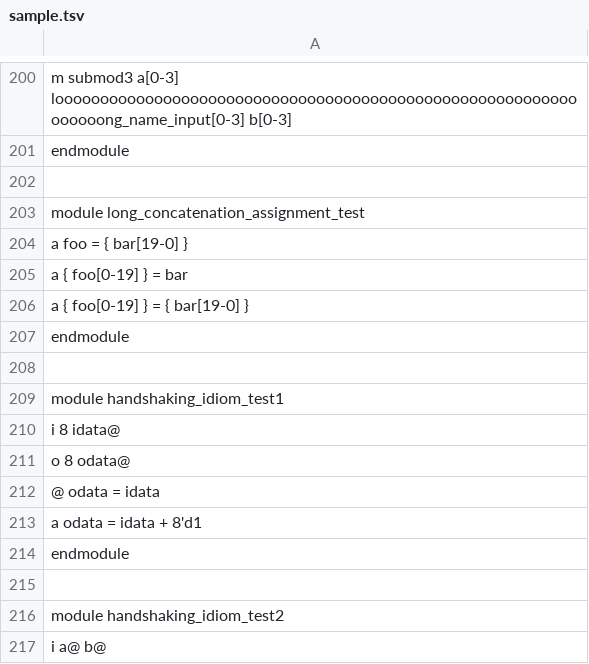
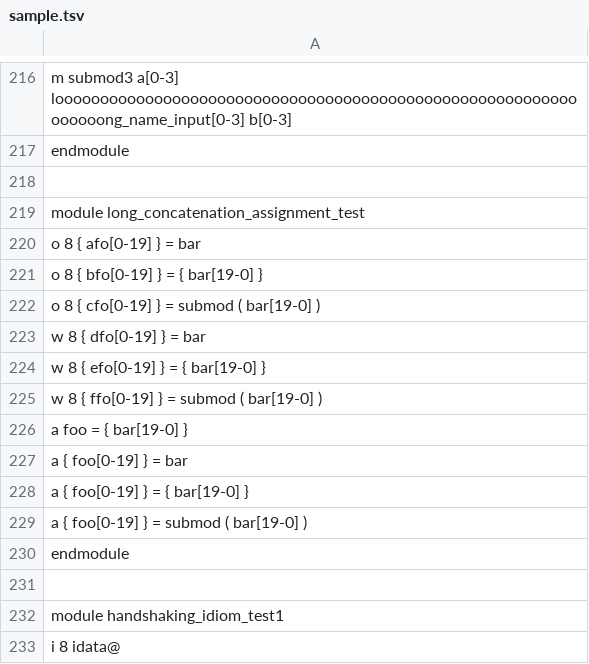
Before and after one commit to hhonda68/handy-eda-utils, a TSV file: verilog-utils/tsv2v/sample.tsv, drawn as a sheet; only a part is shown, gaps mark what is left out; the shorter side is filled out with more unchanged rows; the diff covers the shown part only; the diff names each change by its address in the sheet, - before the commit and + after, or states it on an @@ line.

```diff
--- a/verilog-utils/tsv2v/sample.tsv
+++ b/verilog-utils/tsv2v/sample.tsv
+row 220: o 8 { afo[0-19] } = bar
+row 221: o 8 { bfo[0-19] } = { bar[19-0] }
+row 222: o 8 { cfo[0-19] } = submod ( bar[19-0] )
+row 223: w 8 { dfo[0-19] } = bar
+row 224: w 8 { efo[0-19] } = { bar[19-0] }
+row 225: w 8 { ffo[0-19] } = submod ( bar[19-0] )
+row 229: a { foo[0-19] } = submod ( bar[19-0] )
```
Also changed, not shown: 16 added rows elsewhere in this file, 1 other file.
